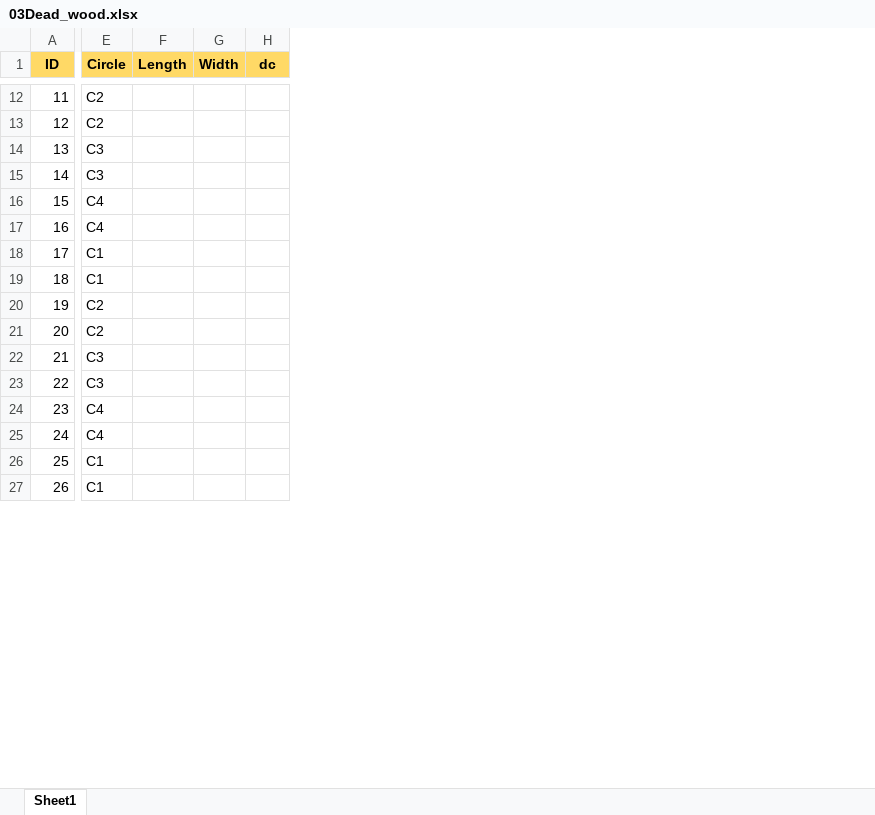
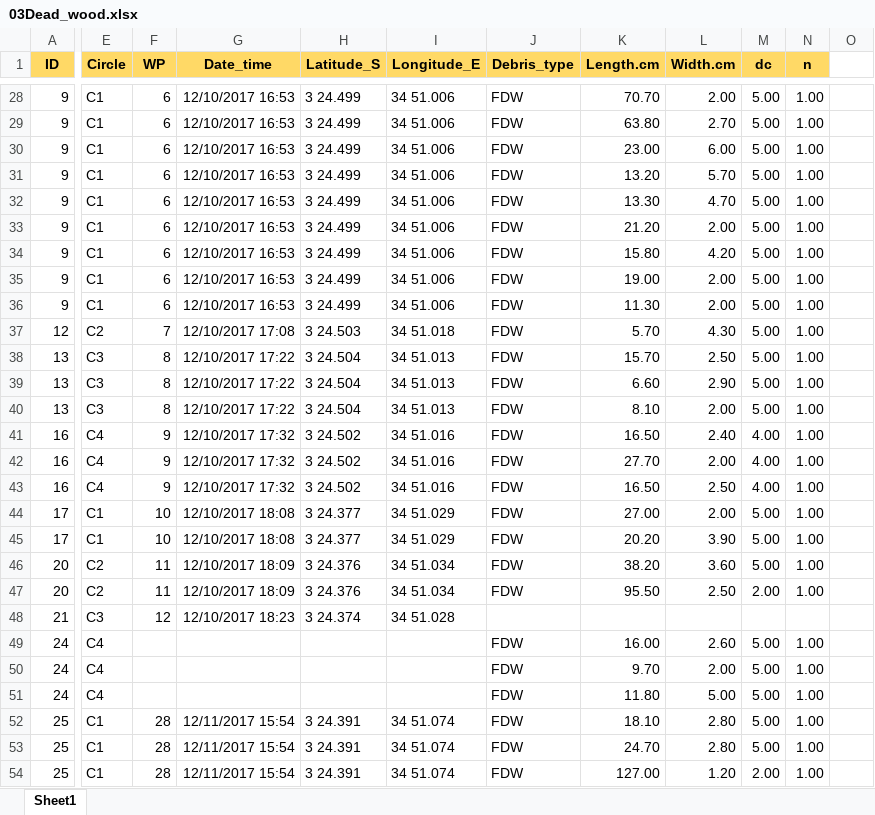
Before and after one commit to JamesDMSpeed/AfricanBioServices-Vegetation-and-soils, an Excel workbook: Ecosystem carbon/03Dead_wood.xlsx, sheet Sheet1, drawn as a sheet; only a part is shown, gaps mark what is left out; values as stored, in another font and other column widths than the file's, no borders; removed rows and columns are numbered as before the commit, all else as after; rows hold the shown columns only; the diff covers the shown part only; the diff names each change by its address in the sheet, - before the commit and + after, or states it on an @@ line.

```diff
--- a/Ecosystem carbon/03Dead_wood.xlsx (sheet Sheet1)
+++ b/Ecosystem carbon/03Dead_wood.xlsx (sheet Sheet1)
-column F (Length), empty
-column G (Width), empty
+column F (WP), row 28: 6; rows 37-39: 7 | 8 | 8; rows 41-42: 9 | 9; rows 44-53: 10 | 10 | 11 | 11 | 12 |  |  |  | 28 | 28
+column G (Date_time), row 28: 12/10/2017 16:53; rows 37-39: 12/10/2017 17:08 | 12/10/2017 17:22 | 12/10/2017 17:22; rows 41-42: 12/10/2017 17:32 | 12/10/2017 17:32; rows 44-53: 12/10/2017 18:08 | 12/10/2017 18:08 | 12/10/2017 18:09 | 12/10/2017 18:09 | 12/10/2017 18:23 |  |  |  | 12/11/2017 15:54 | 12/11/2017 15:54
+column H (Latitude_S), row 28: 3 24.499; rows 37-39: 3 24.503 | 3 24.504 | 3 24.504; rows 41-42: 3 24.502 | 3 24.502; rows 44-53: 3 24.377 | 3 24.377 | 3 24.376 | 3 24.376 | 3 24.374 |  |  |  | 3 24.391 | 3 24.391
+column I (Longitude_E), row 28: 34 51.006; rows 37-39: 34 51.018 | 34 51.013 | 34 51.013; rows 41-42: 34 51.016 | 34 51.016; rows 44-53: 34 51.029 | 34 51.029 | 34 51.034 | 34 51.034 | 34 51.028 |  |  |  | 34 51.074 | 34 51.074
+column J (Debris_type), row 28: FDW; rows 37-39: all FDW; rows 41-42: FDW | FDW; rows 44-53: FDW | FDW | FDW | FDW |  | FDW | FDW | FDW | FDW | FDW
+column K (Length.cm), row 28: 70.70; rows 37-39: 5.70 | 15.70 | 6.60; rows 41-42: 16.50 | 27.70; rows 44-53: 27.00 | 20.20 | 38.20 | 95.50 |  | 16.00 | 9.70 | 11.80 | 18.10 | 24.70
+column L (Width.cm), row 28: 2.00; rows 37-39: 4.30 | 2.50 | 2.90; rows 41-42: 2.40 | 2.00; rows 44-53: 2.00 | 3.90 | 3.60 | 2.50 |  | 2.60 | 2.00 | 5.00 | 2.80 | 2.80
+column N (n), row 28: 1.00; rows 37-39: all 1.00; rows 41-42: 1.00 | 1.00; rows 44-53: 1.00 | 1.00 | 1.00 | 1.00 |  | 1.00 | 1.00 | 1.00 | 1.00 | 1.00
+column O, empty
-A28 (ID): 11
+A28 (ID): 9
-E28 (Circle): C2
+E28 (Circle): C1
-M28 (dc): (empty)
+M28 (dc): 5.00
+row 29: 9 | C1 | 6 | 12/10/2017 16:53 | 3 24.499 | 34 51.006 | FDW | 63.80 | 2.70 | 5.00 | 1.00
+row 30: 9 | C1 | 6 | 12/10/2017 16:53 | 3 24.499 | 34 51.006 | FDW | 23.00 | 6.00 | 5.00 | 1.00
+row 31: 9 | C1 | 6 | 12/10/2017 16:53 | 3 24.499 | 34 51.006 | FDW | 13.20 | 5.70 | 5.00 | 1.00
+row 32: 9 | C1 | 6 | 12/10/2017 16:53 | 3 24.499 | 34 51.006 | FDW | 13.30 | 4.70 | 5.00 | 1.00
+row 33: 9 | C1 | 6 | 12/10/2017 16:53 | 3 24.499 | 34 51.006 | FDW | 21.20 | 2.00 | 5.00 | 1.00
+row 34: 9 | C1 | 6 | 12/10/2017 16:53 | 3 24.499 | 34 51.006 | FDW | 15.80 | 4.20 | 5.00 | 1.00
+row 35: 9 | C1 | 6 | 12/10/2017 16:53 | 3 24.499 | 34 51.006 | FDW | 19.00 | 2.00 | 5.00 | 1.00
+row 36: 9 | C1 | 6 | 12/10/2017 16:53 | 3 24.499 | 34 51.006 | FDW | 11.30 | 2.00 | 5.00 | 1.00
-M37:M39 (dc): (empty)
+M37:M39 (dc): 5.00
-A39 (ID): 14
+A39 (ID): 13
+row 40: 13 | C3 | 8 | 12/10/2017 17:22 | 3 24.504 | 34 51.013 | FDW | 8.10 | 2.00 | 5.00 | 1.00
-A41 (ID): 15
+A41 (ID): 16
-M41:M42 (dc): (empty)
+M41:M42 (dc): 4.00
+row 43: 16 | C4 | 9 | 12/10/2017 17:32 | 3 24.502 | 34 51.016 | FDW | 16.50 | 2.50 | 4.00 | 1.00
-M44:M46 (dc): (empty)
+M44:M46 (dc): 5.00
-A45 (ID): 18
+A45 (ID): 17
-A46 (ID): 19
+A46 (ID): 20
-M47 (dc): (empty)
+M47 (dc): 2.00
-A49 (ID): 22
+A49 (ID): 24
-E49 (Circle): C3
+E49 (Circle): C4
-M49:M53 (dc): (empty)
+M49:M53 (dc): 5.00
-A50 (ID): 23
+A50 (ID): 24
-A53 (ID): 26
+A53 (ID): 25
+row 54: 25 | C1 | 28 | 12/11/2017 15:54 | 3 24.391 | 34 51.074 | FDW | 127.00 | 1.20 | 2.00 | 1.00
```
Also changed, not shown: 46 added rows, 95 removed rows, 64 edited cells and cell formats elsewhere in this sheet, Ecosystem carbon/02BulkSoil.xlsx, 7 other files.
